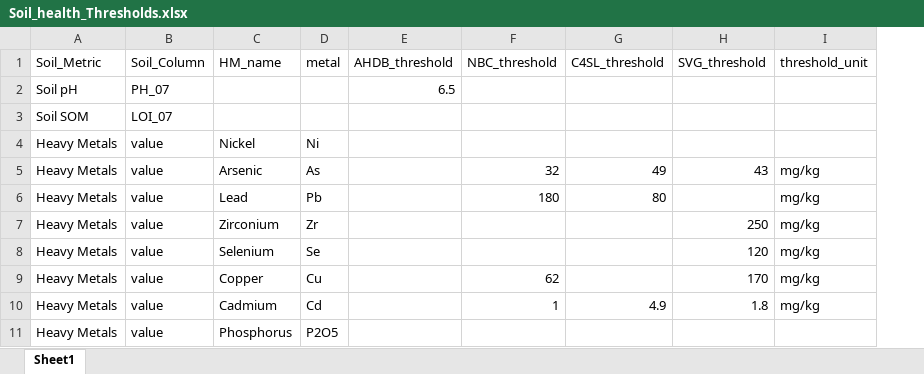
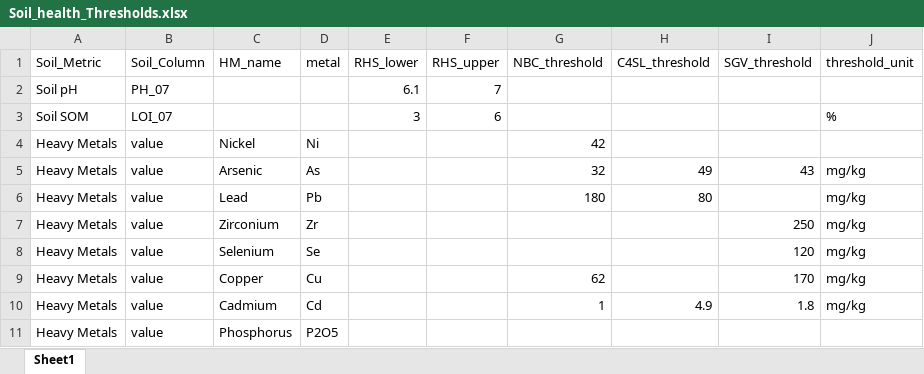
Before and after one commit to MarionC749/LIDA-SEEDS, an Excel workbook: Data/Raw_Data/Soil_health_Thresholds.xlsx, sheet Sheet1, drawn as a sheet; values as stored, in another font and other column widths than the file's, no borders; removed rows and columns are numbered as before the commit, all else as after; the diff names each change by its address in the sheet, - before the commit and + after, or states it on an @@ line.

```diff
--- a/Data/Raw_Data/Soil_health_Thresholds.xlsx (sheet Sheet1)
+++ b/Data/Raw_Data/Soil_health_Thresholds.xlsx (sheet Sheet1)
-column E (AHDB_threshold), row 2: 6.5
+column E (RHS_lower), rows 2-3: 6.1 | 3
+column F (RHS_upper), rows 2-3: 7 | 6
-I1: SVG_threshold
+I1: SGV_threshold
-J3 (threshold_unit): (empty)
+J3 (threshold_unit): %
-G4 (NBC_threshold): (empty)
+G4 (NBC_threshold): 42
```
Also changed, not shown: 7 other files.
